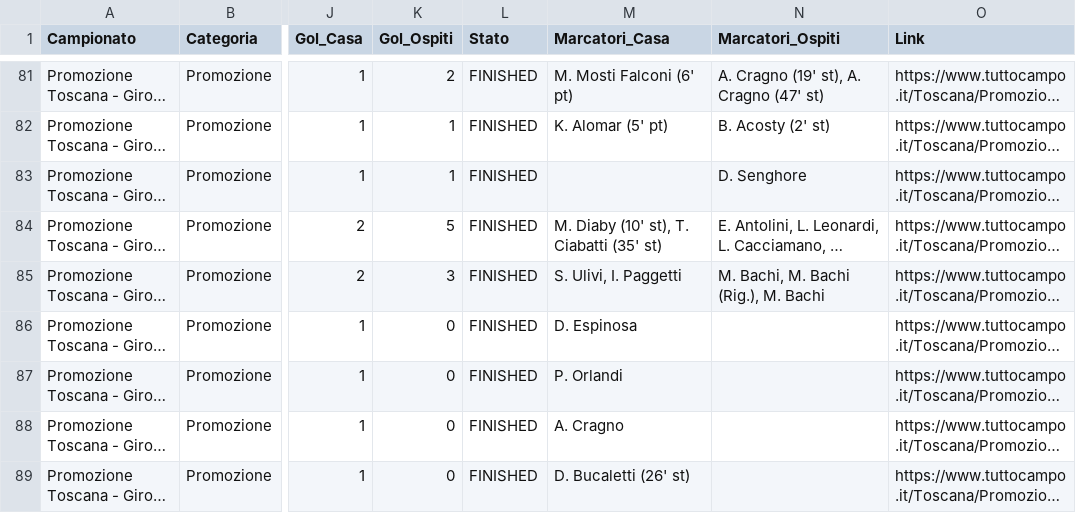
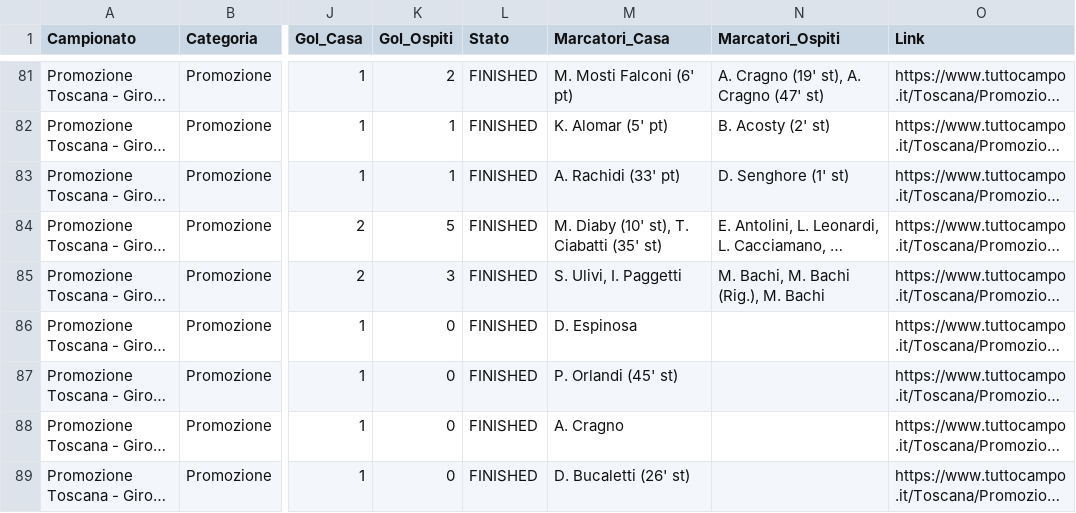
Before and after one commit to cicciocanestro/calcio-toscana-scraper, a CSV file: data/exports/promozione-c.csv, drawn as a sheet; only a part is shown, gaps mark what is left out; long unchanged cells end in …; the diff names each change by its address in the sheet, - before the commit and + after, or states it on an @@ line.

```diff
--- a/data/exports/promozione-c.csv
+++ b/data/exports/promozione-c.csv
-M83 (Marcatori_Casa): (empty)
+M83 (Marcatori_Casa): A. Rachidi (33' pt)
-N83 (Marcatori_Ospiti): D. Senghore
+N83 (Marcatori_Ospiti): D. Senghore (1' st)
-M87 (Marcatori_Casa): P. Orlandi
+M87 (Marcatori_Casa): P. Orlandi (45' st)
```
Also changed, not shown: 5 other files.
